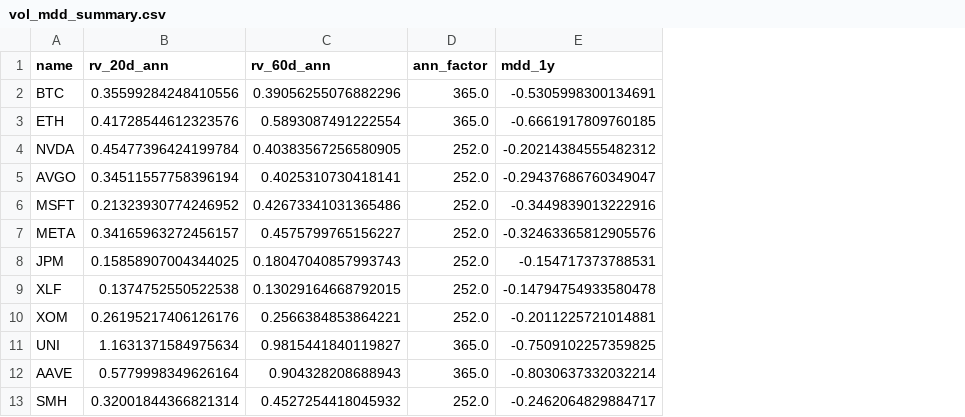
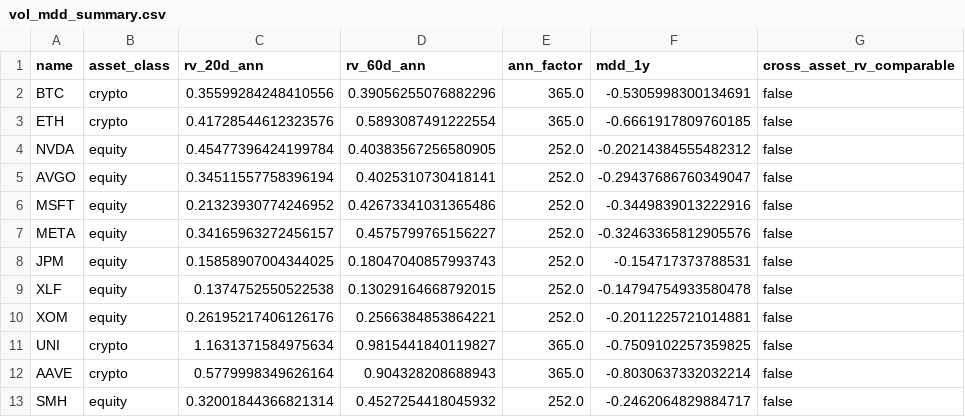
Before and after one commit to ElChopa11/market-memory, a CSV file: research/queue/quant-20260917/vol_mdd_summary.csv, drawn as a sheet; the diff names each change by its address in the sheet, - before the commit and + after, or states it on an @@ line.

```diff
--- a/research/queue/quant-20260917/vol_mdd_summary.csv
+++ b/research/queue/quant-20260917/vol_mdd_summary.csv
+column B (asset_class), rows 2-13: crypto | crypto | equity | equity | equity | equity | equity | equity | equity | crypto | crypto | equity
+column G (cross_asset_rv_comparable), rows 2-13: all false
```
Also changed, not shown: research/queue/quant-20260917/metrics_active_and_watch.csv, 5 other files.
